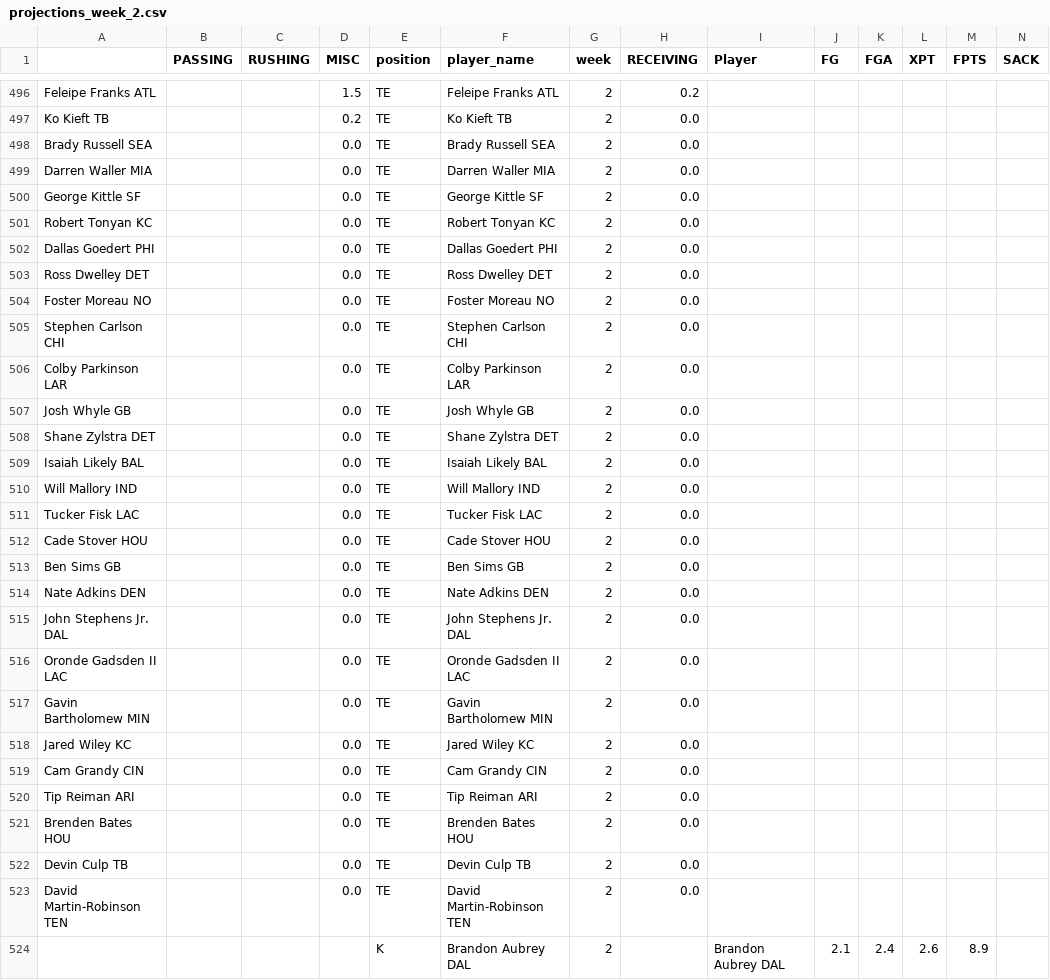
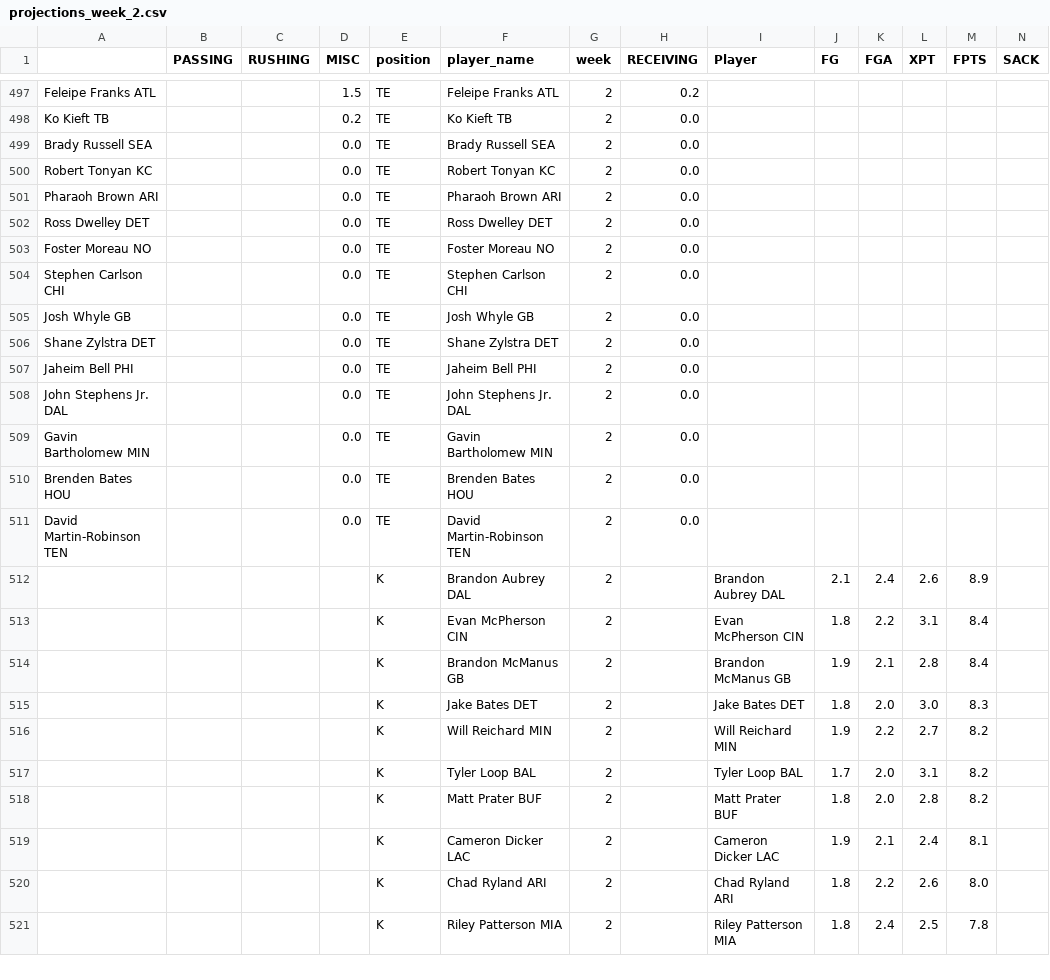
Before and after one commit to msrtliw2/fantasy-lineup-picker, a CSV file: data/projections_week_2.csv, drawn as a sheet; only a part is shown, gaps mark what is left out; the shorter side is filled out with more unchanged rows; removed rows and columns are numbered as before the commit, all else as after; rows hold the shown columns only; the diff covers the shown part only; the diff names each change by its address in the sheet, - before the commit and + after, or states it on an @@ line.

```diff
--- a/data/projections_week_2.csv
+++ b/data/projections_week_2.csv
-row 499: Darren Waller MIA |  |  | 0.0 | TE | Darren Waller MIA | 2 | 0.0
-row 500: George Kittle SF |  |  | 0.0 | TE | George Kittle SF | 2 | 0.0
-A501: Dallas Goedert PHI
+A501: Pharaoh Brown ARI
-F501 (player_name): Dallas Goedert PHI
+F501 (player_name): Pharaoh Brown ARI
-row 506: Colby Parkinson LAR |  |  | 0.0 | TE | Colby Parkinson LAR | 2 | 0.0
-A507: Isaiah Likely BAL
+A507: Jaheim Bell PHI
-F507 (player_name): Isaiah Likely BAL
+F507 (player_name): Jaheim Bell PHI
-row 510: Will Mallory IND |  |  | 0.0 | TE | Will Mallory IND | 2 | 0.0
-row 511: Tucker Fisk LAC |  |  | 0.0 | TE | Tucker Fisk LAC | 2 | 0.0
-row 512: Cade Stover HOU |  |  | 0.0 | TE | Cade Stover HOU | 2 | 0.0
-row 513: Ben Sims GB |  |  | 0.0 | TE | Ben Sims GB | 2 | 0.0
-row 514: Nate Adkins DEN |  |  | 0.0 | TE | Nate Adkins DEN | 2 | 0.0
-row 516: Oronde Gadsden II LAC |  |  | 0.0 | TE | Oronde Gadsden II LAC | 2 | 0.0
-row 518: Jared Wiley KC |  |  | 0.0 | TE | Jared Wiley KC | 2 | 0.0
-row 519: Cam Grandy CIN |  |  | 0.0 | TE | Cam Grandy CIN | 2 | 0.0
-row 520: Tip Reiman ARI |  |  | 0.0 | TE | Tip Reiman ARI | 2 | 0.0
-row 522: Devin Culp TB |  |  | 0.0 | TE | Devin Culp TB | 2 | 0.0
```
Also changed, not shown: 4 added rows, 4 removed rows and 4 moved rows elsewhere in this file, data/projections_week_1.csv, data/projections_week_14.csv, 14 other files.
